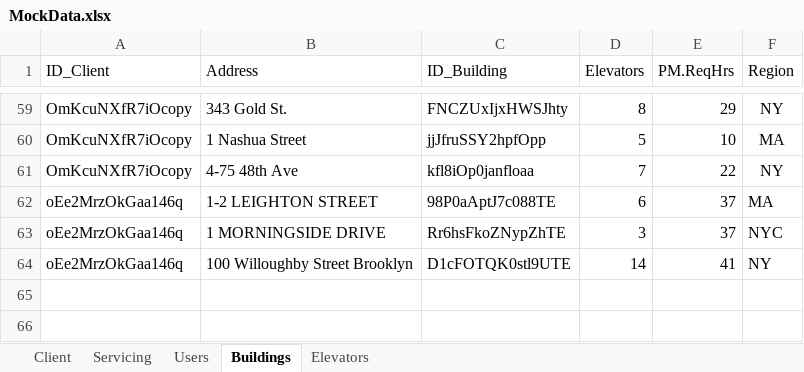
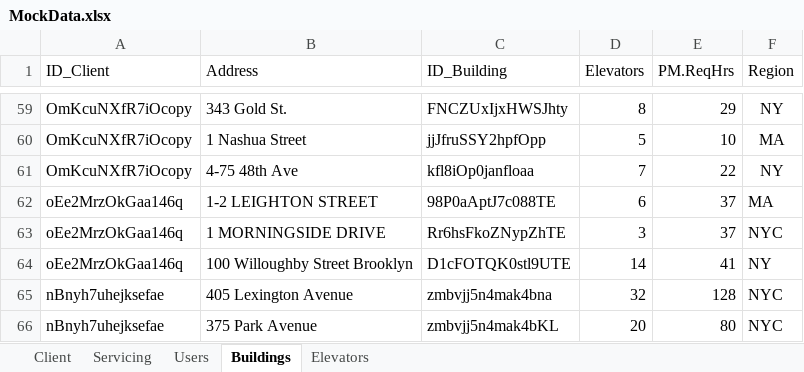
Before and after one commit to sanseveroj/Client-Elevator-App, an Excel workbook: MockData.xlsx, sheet Buildings, drawn as a sheet; only a part is shown, gaps mark what is left out; values as stored, in another font and other column widths than the file's, no borders; the diff names each change by its address in the sheet, - before the commit and + after, or states it on an @@ line.

```diff
--- a/MockData.xlsx (sheet Buildings)
+++ b/MockData.xlsx (sheet Buildings)
+row 65: nBnyh7uhejksefae | 405 Lexington Avenue | zmbvjj5n4mak4bna | 32 | 128 | NYC
+row 66: nBnyh7uhejksefae | 375 Park Avenue | zmbvjj5n4mak4bKL | 20 | 80 | NYC
```
Also changed, not shown: sheet Servicing, sheet Elevators, sheet Users, sheet Client, 2 other files.
